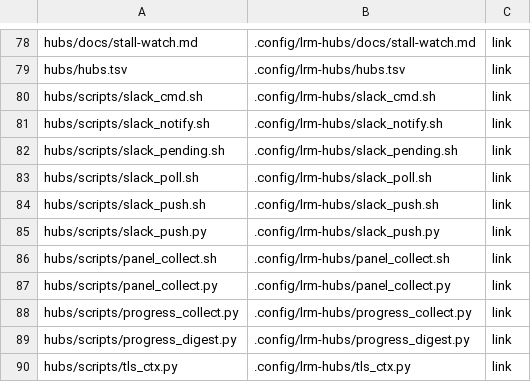
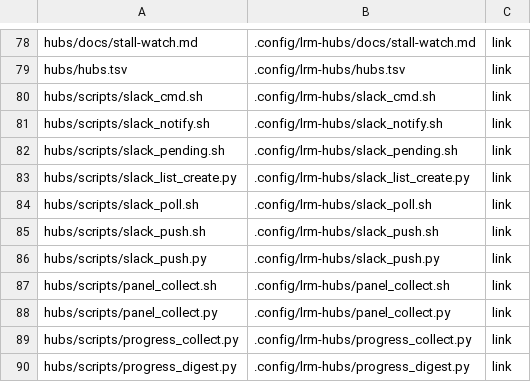
Before and after one commit to cocodding0723/claude-config, a TSV file: links.tsv, drawn as a sheet; only a part is shown, gaps mark what is left out; the shorter side is filled out with more unchanged rows.

```diff
--- a/links.tsv
+++ b/links.tsv
@@ -82,2 +82,3 @@ hubs/scripts/slack_notify.sh	.config/lrm-hubs/slack_notify.sh	link
 hubs/scripts/slack_pending.sh	.config/lrm-hubs/slack_pending.sh	link
+hubs/scripts/slack_list_create.py	.config/lrm-hubs/slack_list_create.py	link
 hubs/scripts/slack_poll.sh	.config/lrm-hubs/slack_poll.sh	link
```
Also changed, not shown: 3 other files.
